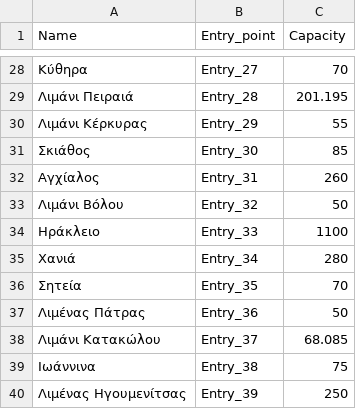
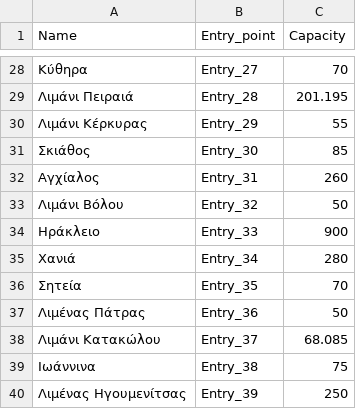
Before and after one commit to ovelixasterix/greek_project, a CSV file: entry_capacities.csv, drawn as a sheet; only a part is shown, gaps mark what is left out; the diff names each change by its address in the sheet, - before the commit and + after, or states it on an @@ line.

Commit message:
Update entry_capacities.csv

```diff
--- a/entry_capacities.csv
+++ b/entry_capacities.csv
-C34 (Capacity): 1100
+C34 (Capacity): 900
```
